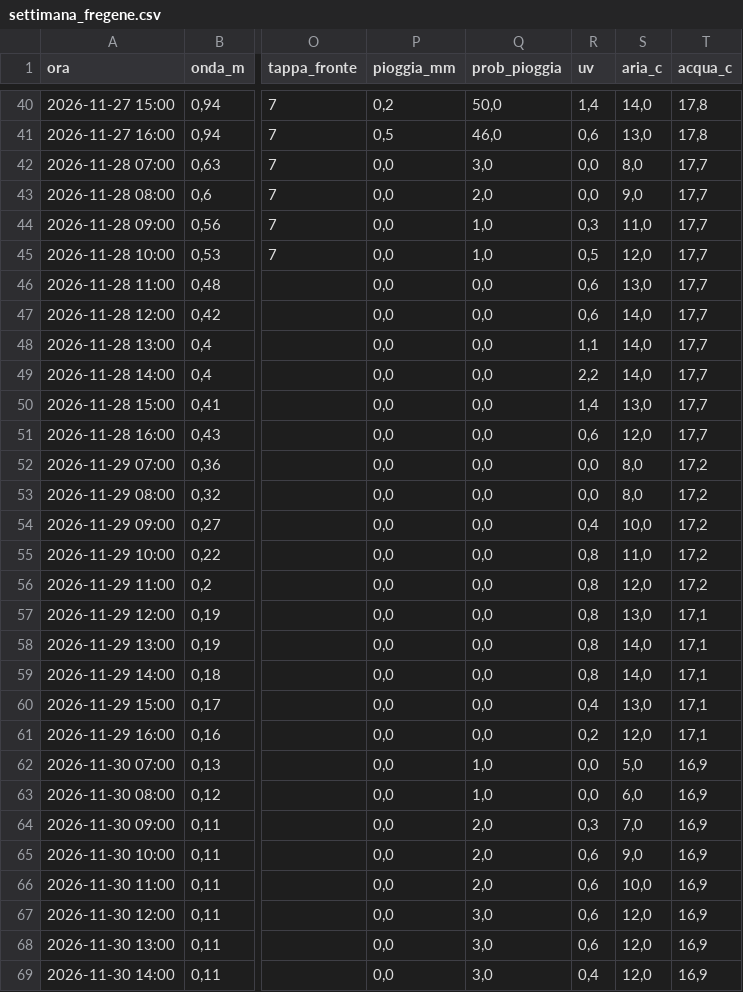
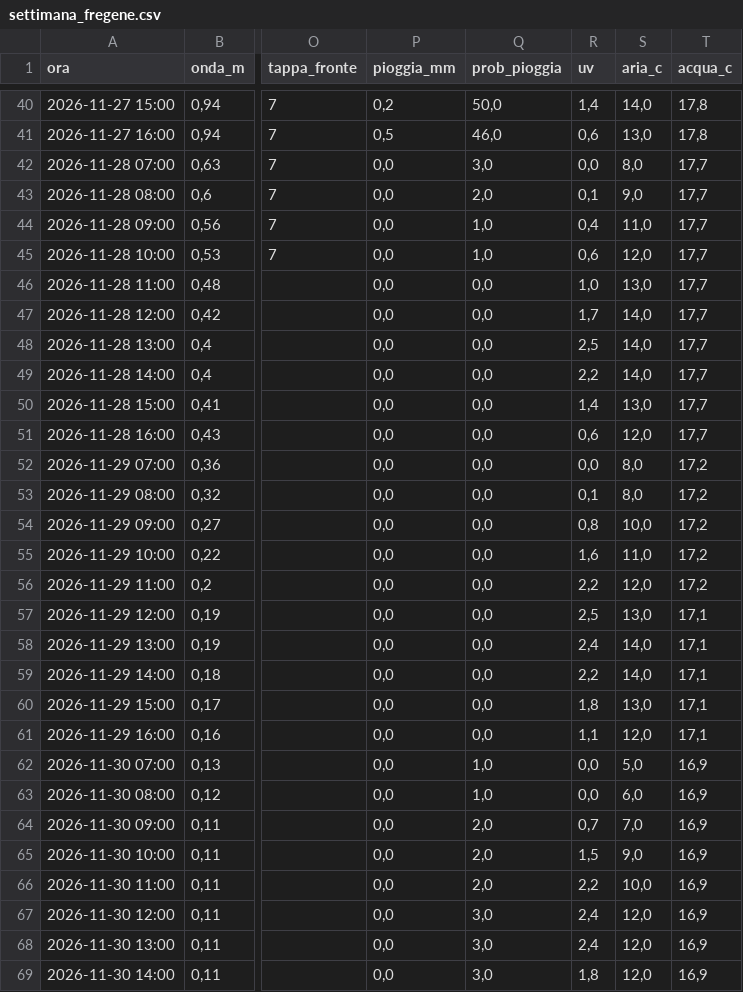
Before and after one commit to enricomariacaporossi/surf-lazio, a CSV file: data/settimana_fregene.csv, drawn as a sheet; only a part is shown, gaps mark what is left out; the diff covers the shown part only; the diff names each change by its address in the sheet, - before the commit and + after, or states it on an @@ line.

```diff
--- a/data/settimana_fregene.csv
+++ b/data/settimana_fregene.csv
-R43 (uv): 0,0
+R43 (uv): 0,1
-R44 (uv): 0,3
+R44 (uv): 0,4
-R45 (uv): 0,5
+R45 (uv): 0,6
-R46 (uv): 0,6
+R46 (uv): 1,0
-R47 (uv): 0,6
+R47 (uv): 1,7
-R48 (uv): 1,1
+R48 (uv): 2,5
-R53 (uv): 0,0
+R53 (uv): 0,1
-R54 (uv): 0,4
+R54 (uv): 0,8
-R55 (uv): 0,8
+R55 (uv): 1,6
-R56 (uv): 0,8
+R56 (uv): 2,2
-R57 (uv): 0,8
+R57 (uv): 2,5
-R58 (uv): 0,8
+R58 (uv): 2,4
-R59 (uv): 0,8
+R59 (uv): 2,2
-R60 (uv): 0,4
+R60 (uv): 1,8
-R61 (uv): 0,2
+R61 (uv): 1,1
-R64 (uv): 0,3
+R64 (uv): 0,7
-R65 (uv): 0,6
+R65 (uv): 1,5
-R66 (uv): 0,6
+R66 (uv): 2,2
-R67:R68 (uv): 0,6
+R67:R68 (uv): 2,4
-R69 (uv): 0,4
+R69 (uv): 1,8
```
Also changed, not shown: 17 edited cells elsewhere in this file, data/settimana_santa-severa.csv, data/settimana_secret-spot.csv, 2 other files.
